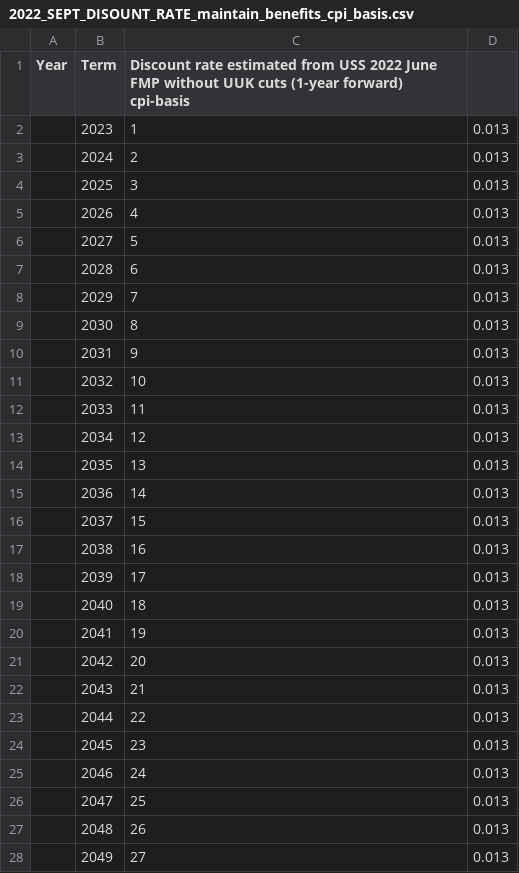
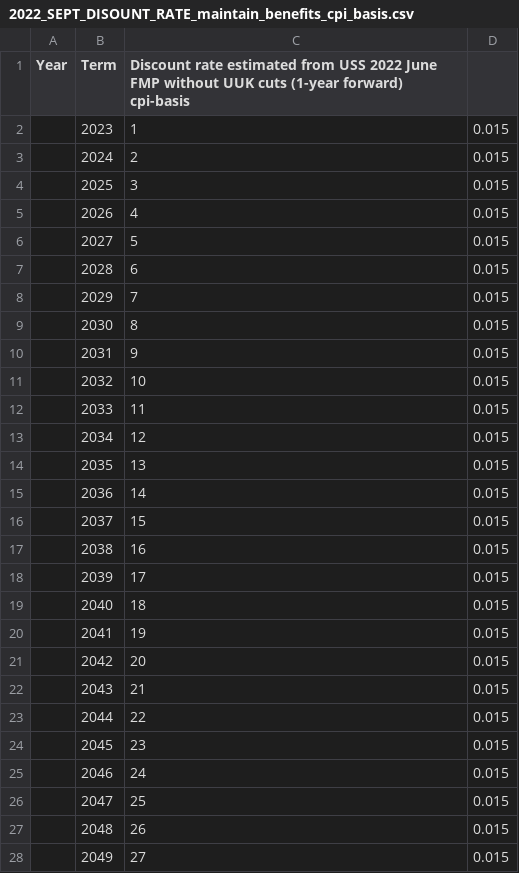
Before and after one commit to SussexUCU/USS, a CSV file: data/discount_rates/cpi/2022_SEPT_DISOUNT_RATE_maintain_benefits_cpi_basis.csv, drawn as a sheet; only a part is shown; the diff covers the shown part only.

```diff
--- a/data/discount_rates/cpi/2022_SEPT_DISOUNT_RATE_maintain_benefits_cpi_basis.csv
+++ b/data/discount_rates/cpi/2022_SEPT_DISOUNT_RATE_maintain_benefits_cpi_basis.csv
@@ -1,28 +1,28 @@
 Year,Term,Discount rate estimated from USS 2022 June FMP without UUK cuts (1-year forward) cpi-basis,
-,2023,1,0.013
-,2024,2,0.013
-,2025,3,0.013
-,2026,4,0.013
-,2027,5,0.013
-,2028,6,0.013
-,2029,7,0.013
-,2030,8,0.013
-,2031,9,0.013
-,2032,10,0.013
-,2033,11,0.013
-,2034,12,0.013
-,2035,13,0.013
-,2036,14,0.013
-,2037,15,0.013
-,2038,16,0.013
-,2039,17,0.013
-,2040,18,0.013
-,2041,19,0.013
-,2042,20,0.013
-,2043,21,0.013
-,2044,22,0.013
-,2045,23,0.013
-,2046,24,0.013
-,2047,25,0.013
-,2048,26,0.013
-,2049,27,0.013
+,2023,1,0.015
+,2024,2,0.015
+,2025,3,0.015
+,2026,4,0.015
+,2027,5,0.015
+,2028,6,0.015
+,2029,7,0.015
+,2030,8,0.015
+,2031,9,0.015
+,2032,10,0.015
+,2033,11,0.015
+,2034,12,0.015
+,2035,13,0.015
+,2036,14,0.015
+,2037,15,0.015
+,2038,16,0.015
+,2039,17,0.015
+,2040,18,0.015
+,2041,19,0.015
+,2042,20,0.015
+,2043,21,0.015
+,2044,22,0.015
+,2045,23,0.015
+,2046,24,0.015
+,2047,25,0.015
+,2048,26,0.015
+,2049,27,0.015
```
Also changed, not shown: 23 edited cells elsewhere in this file, 1 other file.
